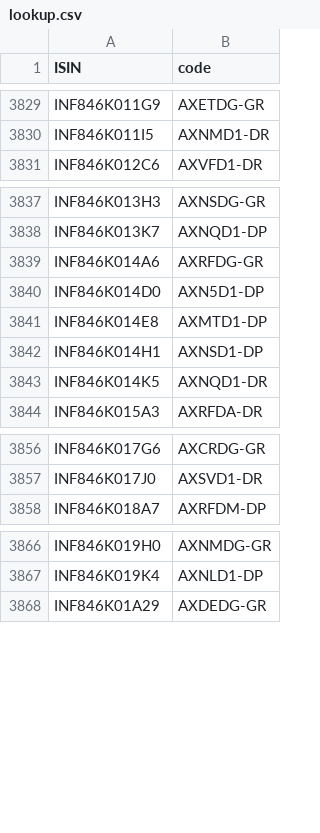
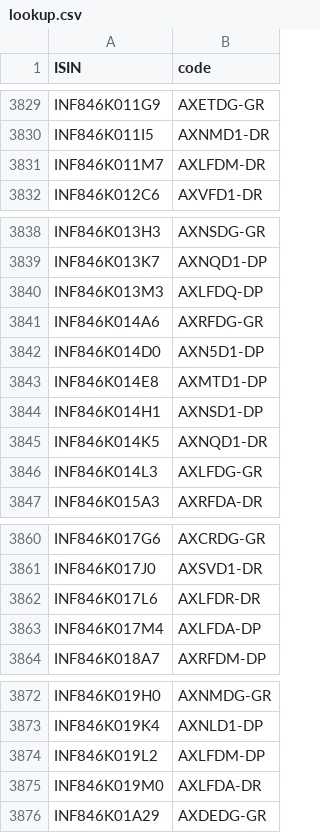
Before and after one commit to captn3m0/mf.captnemo.in, a CSV file: _data/lookup.csv, drawn as a sheet; only a part is shown, gaps mark what is left out; the diff covers the shown part only.

```diff
--- a/_data/lookup.csv
+++ b/_data/lookup.csv
@@ -3830,2 +3830,3 @@ ISIN,code
 "INF846K011I5","AXNMD1-DR"
+"INF846K011M7","AXLFDM-DR"
 "INF846K012C6","AXVFD1-DR"
@@ -3838,2 +3839,3 @@ ISIN,code
 "INF846K013K7","AXNQD1-DP"
+"INF846K013M3","AXLFDQ-DP"
 "INF846K014A6","AXRFDG-GR"
@@ -3843,2 +3845,3 @@ ISIN,code
 "INF846K014K5","AXNQD1-DR"
+"INF846K014L3","AXLFDG-GR"
 "INF846K015A3","AXRFDA-DR"
@@ -3857,2 +3861,4 @@ ISIN,code
 "INF846K017J0","AXSVD1-DR"
+"INF846K017L6","AXLFDR-DR"
+"INF846K017M4","AXLFDA-DP"
 "INF846K018A7","AXRFDM-DP"
@@ -3867,2 +3873,4 @@ ISIN,code
 "INF846K019K4","AXNLD1-DP"
+"INF846K019L2","AXLFDM-DP"
+"INF846K019M0","AXLFDA-DR"
 "INF846K01A29","AXDEDG-GR"
```
Also changed, not shown: 1 added row elsewhere in this file.
